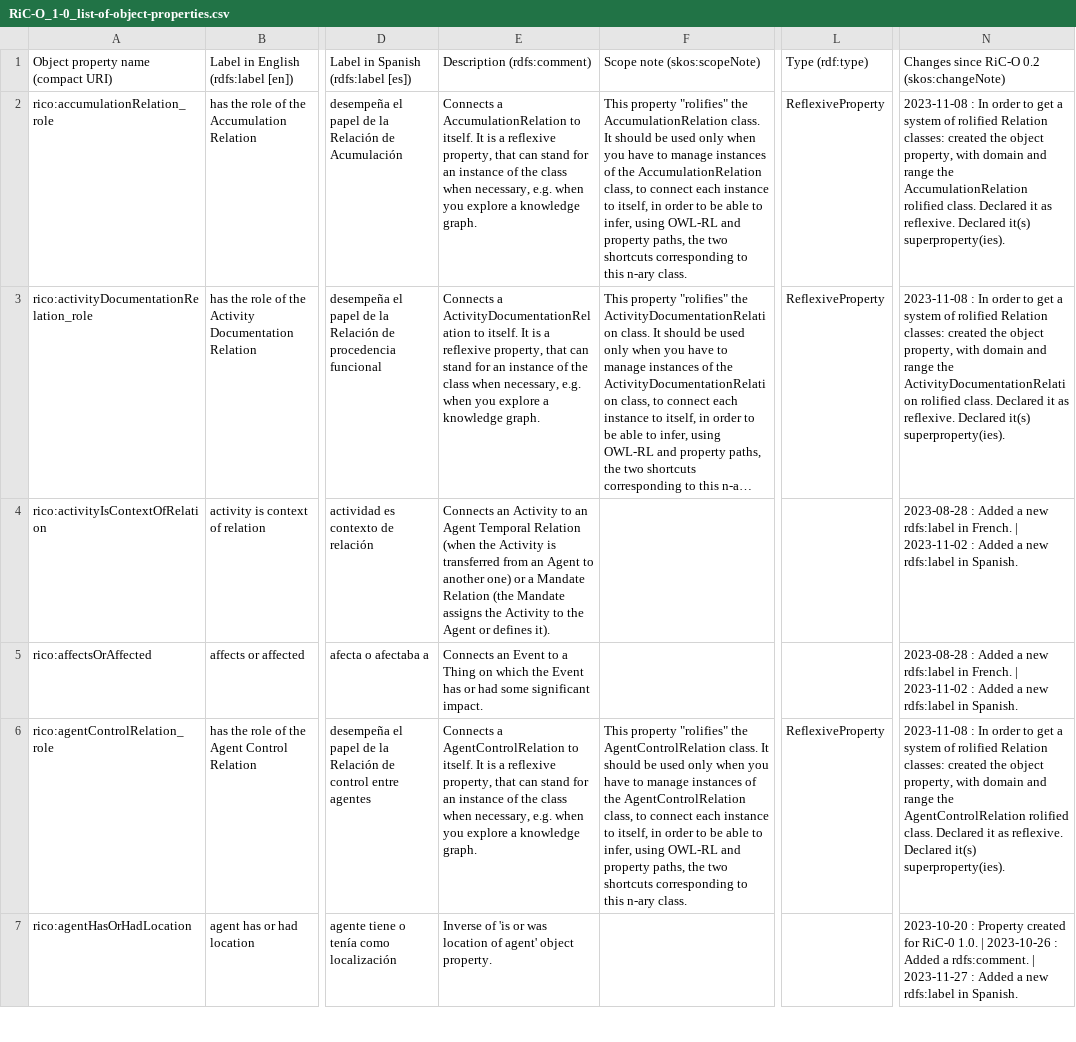
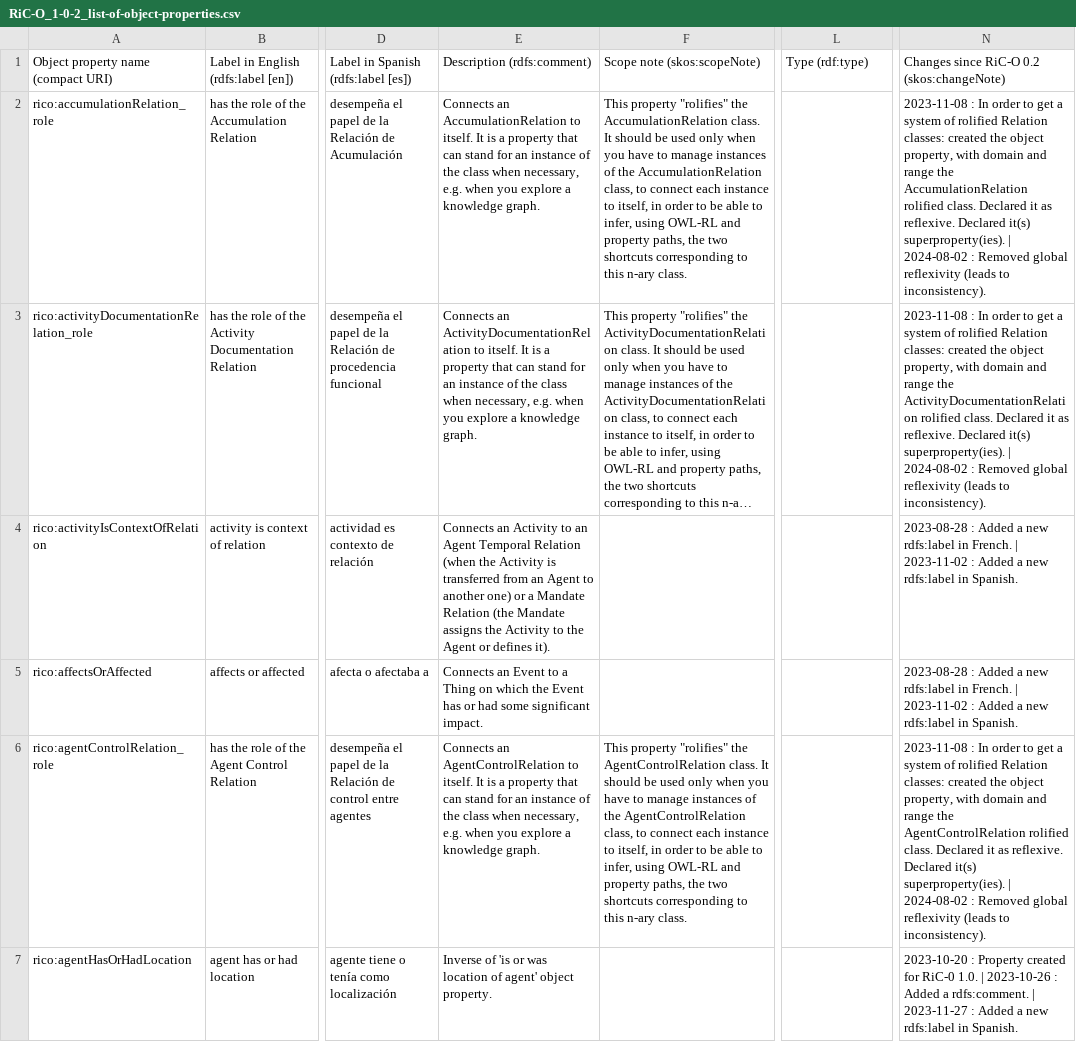
Before and after one commit to ICA-EGAD/RiC-O, a CSV file: ontology/current-version/CSV_lists_of_components/RiC-O_1-0-2_list-of-object-properties.csv (was ontology/current-version/CSV_lists_of_components/RiC-O_1-0_list-of-object-properties.csv), drawn as a sheet; only a part is shown, gaps mark what is left out; long unchanged cells end in …; the diff covers the shown part only; the diff names each change by its address in the sheet, - before the commit and + after, or states it on an @@ line.

Commit message:
generated the 3 CSV lists of components.

```diff
--- a/ontology/current-version/CSV_lists_of_components/RiC-O_1-0_list-of-object-properties.csv
+++ b/ontology/current-version/CSV_lists_of_components/RiC-O_1-0-2_list-of-object-properties.csv
-E2: Connects a AccumulationRelation to itself. It is a reflexive property, that can…
+E2: Connects an AccumulationRelation to itself. It is a property that can…
-L2:L3: ReflexiveProperty
+L2:L3: (empty)
-N2: …it(s) superproperty(ies).
+N2: …it(s) superproperty(ies). | 2024-08-02 : Removed global reflexivity (leads to inconsistency).
-E3: Connects a ActivityDocumentationRelation to itself. It is a reflexive property, that can…
+E3: Connects an ActivityDocumentationRelation to itself. It is a property that can…
-N3: …it(s) superproperty(ies).
+N3: …it(s) superproperty(ies). | 2024-08-02 : Removed global reflexivity (leads to inconsistency).
-E6: Connects a AgentControlRelation to itself. It is a reflexive property, that can…
+E6: Connects an AgentControlRelation to itself. It is a property that can…
-L6: ReflexiveProperty
+L6: (empty)
-N6: …it(s) superproperty(ies).
+N6: …it(s) superproperty(ies). | 2024-08-02 : Removed global reflexivity (leads to inconsistency).
```
Also changed, not shown: 147 edited cells elsewhere in this file, ontology/current-version/CSV_lists_of_components/RiC-O_1-0-2_list-of-datatype-properties.csv, 2 other files.
